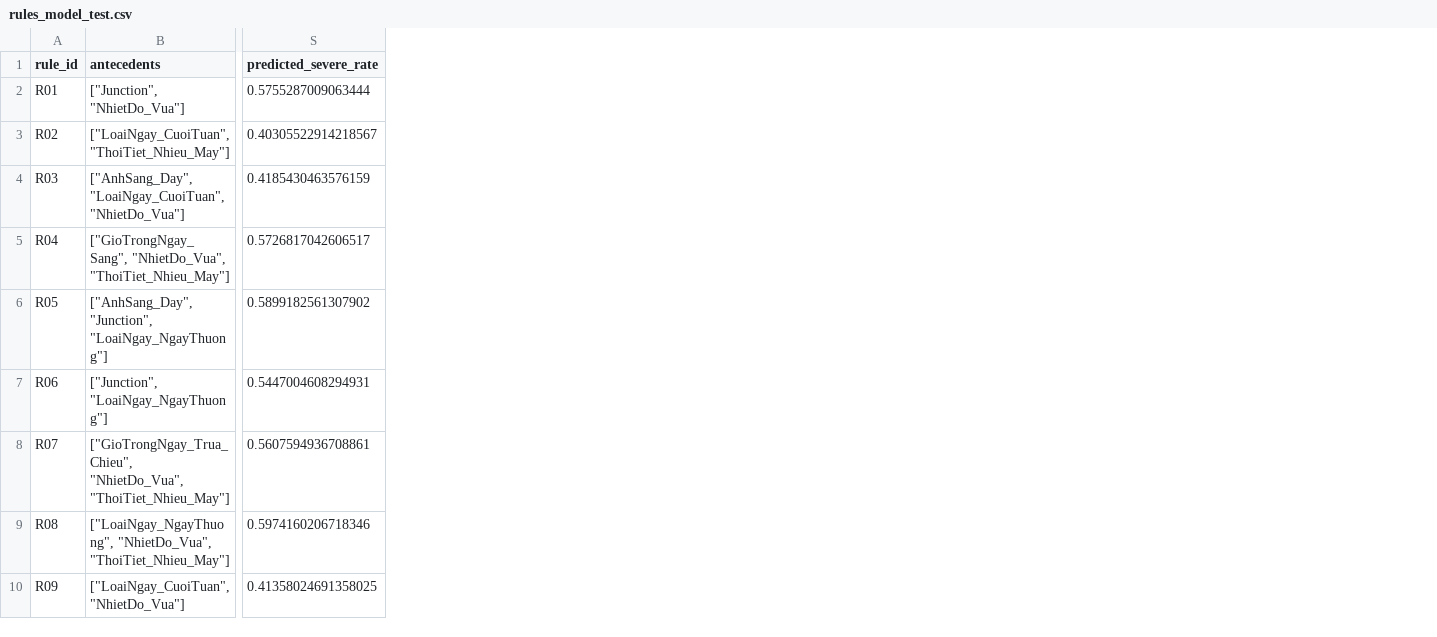
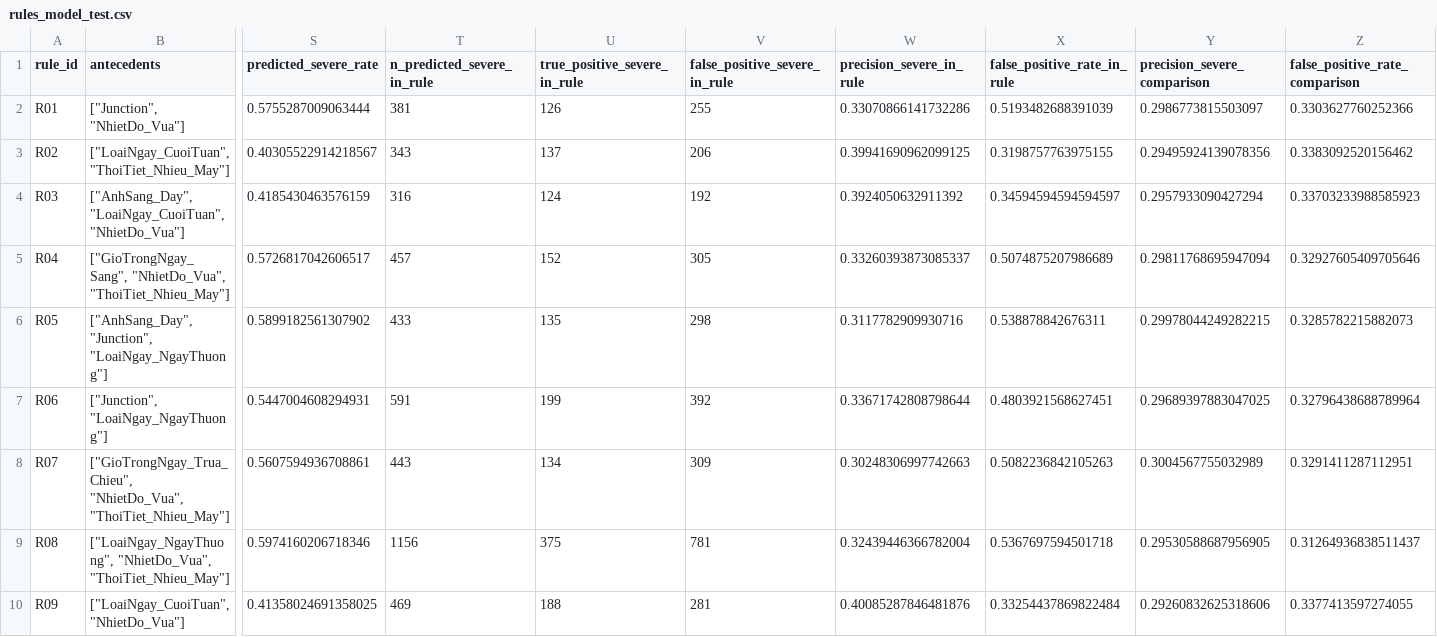
Before and after one commit to Banh-ntat/nhom-3-do-an, a CSV file: artifacts/rules_model_test.csv, drawn as a sheet; only a part is shown, gaps mark what is left out; the diff names each change by its address in the sheet, - before the commit and + after, or states it on an @@ line.

Commit message:
feat(analysis): diagnose rule-level classification errors

```diff
--- a/artifacts/rules_model_test.csv
+++ b/artifacts/rules_model_test.csv
+column T (n_predicted_severe_in_rule), rows 2-10: 381 | 343 | 316 | 457 | 433 | 591 | 443 | 1156 | 469
+column U (true_positive_severe_in_rule), rows 2-10: 126 | 137 | 124 | 152 | 135 | 199 | 134 | 375 | 188
+column V (false_positive_severe_in_rule), rows 2-10: 255 | 206 | 192 | 305 | 298 | 392 | 309 | 781 | 281
+column W (precision_severe_in_rule), rows 2-10: 0.33070866141732286 | 0.39941690962099125 | 0.3924050632911392 | 0.33260393873085337 | 0.3117782909930716 | 0.33671742808798644 | 0.30248306997742663 | 0.32439446366782004 | 0.40085287846481876
+column X (false_positive_rate_in_rule), rows 2-10: 0.5193482688391039 | 0.3198757763975155 | 0.34594594594594597 | 0.5074875207986689 | 0.538878842676311 | 0.4803921568627451 | 0.5082236842105263 | 0.5367697594501718 | 0.33254437869822484
+column Y (precision_severe_comparison), rows 2-10: 0.2986773815503097 | 0.29495924139078356 | 0.2957933090427294 | 0.29811768695947094 | 0.29978044249282215 | 0.29689397883047025 | 0.3004567755032989 | 0.29530588687956905 | 0.29260832625318606
+column Z (false_positive_rate_comparison), rows 2-10: 0.3303627760252366 | 0.3383092520156462 | 0.33703233988585923 | 0.32927605409705646 | 0.3285782215882073 | 0.32796438688789964 | 0.3291411287112951 | 0.31264936838511437 | 0.3377413597274055
```
Also changed, not shown: 2 other files.
